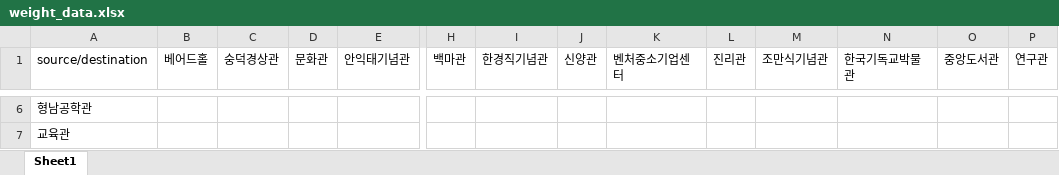
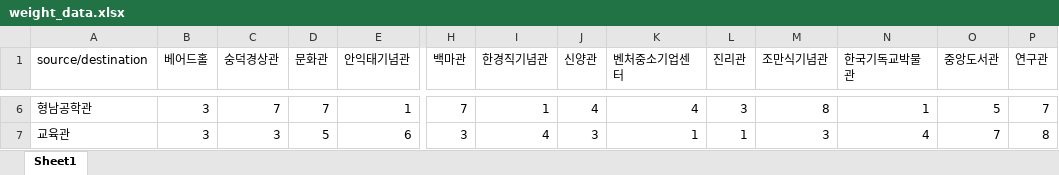
Before and after one commit to 10wook/SSU_navigation, an Excel workbook: excel_data/weight_data.xlsx, sheet Sheet1, drawn as a sheet; only a part is shown, gaps mark what is left out; values as stored, in another font and other column widths than the file's, no borders; the diff covers the shown part only; the diff names each change by its address in the sheet, - before the commit and + after, or states it on an @@ line.

```diff
--- a/excel_data/weight_data.xlsx (sheet Sheet1)
+++ b/excel_data/weight_data.xlsx (sheet Sheet1)
-B6:B7 (베어드홀): (empty)
+B6:B7 (베어드홀): 3
-C6 (숭덕경상관): (empty)
+C6 (숭덕경상관): 7
-D6 (문화관): (empty)
+D6 (문화관): 7
-E6 (안익태기념관): (empty)
+E6 (안익태기념관): 1
-H6 (백마관): (empty)
+H6 (백마관): 7
-I6 (한경직기념관): (empty)
+I6 (한경직기념관): 1
-J6 (신양관): (empty)
+J6 (신양관): 4
-K6 (벤처중소기업센터): (empty)
+K6 (벤처중소기업센터): 4
-L6 (진리관): (empty)
+L6 (진리관): 3
-M6 (조만식기념관): (empty)
+M6 (조만식기념관): 8
-N6 (한국기독교박물관): (empty)
+N6 (한국기독교박물관): 1
-O6 (중앙도서관): (empty)
+O6 (중앙도서관): 5
-P6 (연구관): (empty)
+P6 (연구관): 7
-C7 (숭덕경상관): (empty)
+C7 (숭덕경상관): 3
-D7 (문화관): (empty)
+D7 (문화관): 5
-E7 (안익태기념관): (empty)
+E7 (안익태기념관): 6
-H7 (백마관): (empty)
+H7 (백마관): 3
-I7 (한경직기념관): (empty)
+I7 (한경직기념관): 4
-J7 (신양관): (empty)
+J7 (신양관): 3
-K7 (벤처중소기업센터): (empty)
+K7 (벤처중소기업센터): 1
-L7 (진리관): (empty)
+L7 (진리관): 1
-M7 (조만식기념관): (empty)
+M7 (조만식기념관): 3
-N7 (한국기독교박물관): (empty)
+N7 (한국기독교박물관): 4
-O7 (중앙도서관): (empty)
+O7 (중앙도서관): 7
-P7 (연구관): (empty)
+P7 (연구관): 8
```
Also changed, not shown: 409 edited cells elsewhere in this sheet, 3 other files.
